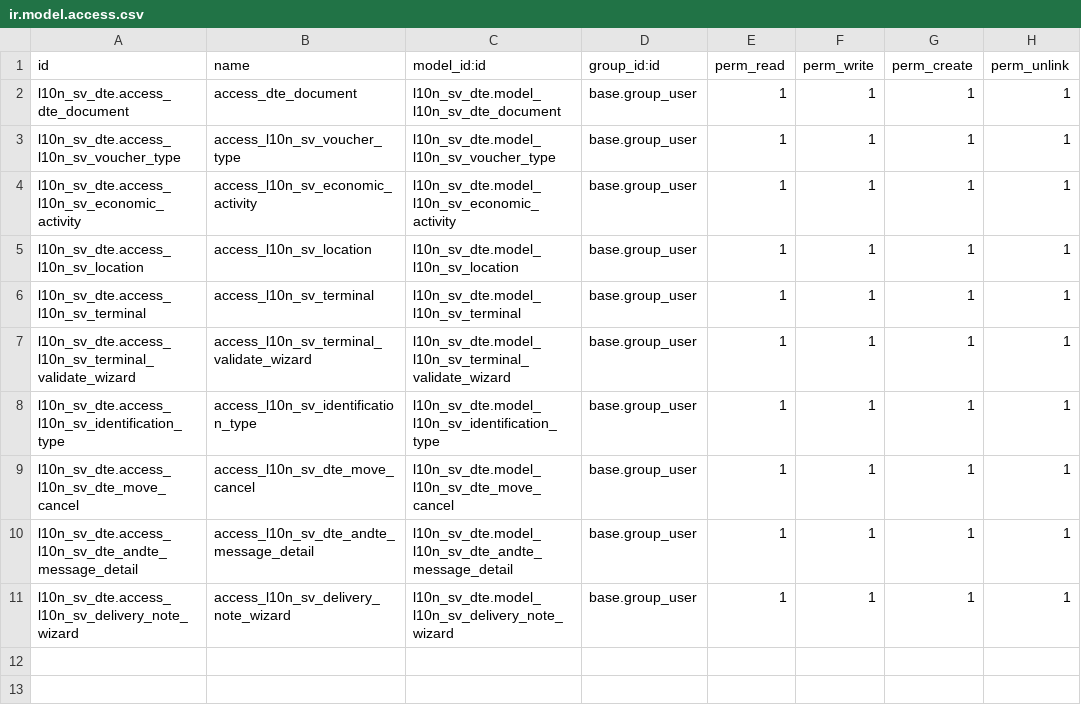
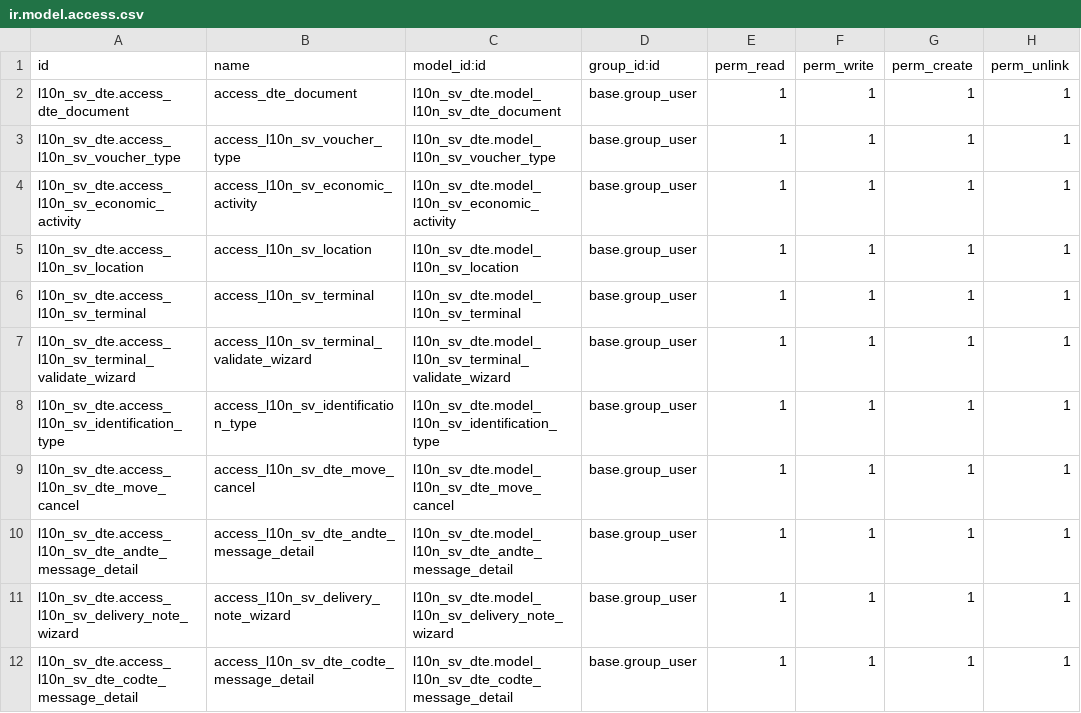
Before and after one commit to sel-carlitos/bioptic, a CSV file: l10n_sv_dte/security/ir.model.access.csv, drawn as a sheet; the diff names each change by its address in the sheet, - before the commit and + after, or states it on an @@ line.

```diff
--- a/l10n_sv_dte/security/ir.model.access.csv
+++ b/l10n_sv_dte/security/ir.model.access.csv
+row 12: l10n_sv_dte.access_l10n_sv_dte_codte_message_detail | access_l10n_sv_dte_codte_message_detail | l10n_sv_dte.model_l10n_sv_dte_codte_message_detail | base.group_user | 1 | 1 | 1 | 1
```
Also changed, not shown: 33 other files.
